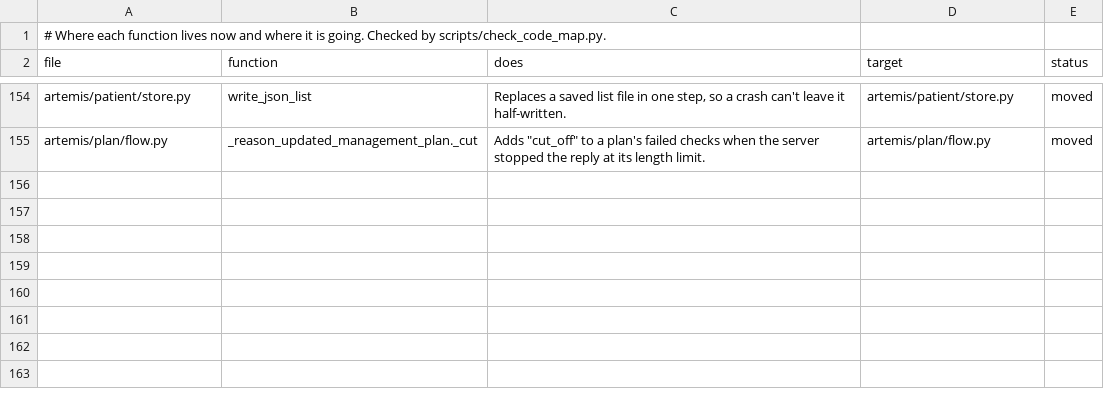
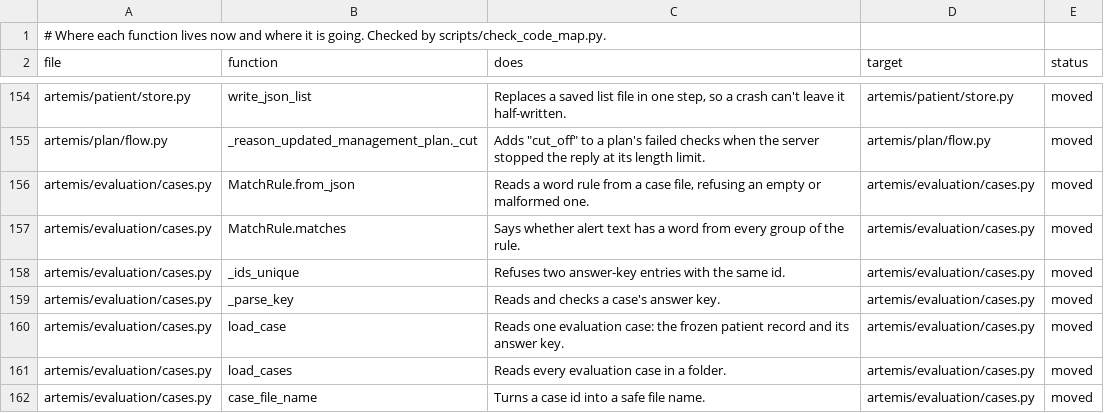
Before and after one commit to atwine/artemis-hiv, a TSV file: docs/refactor/code-map.tsv, drawn as a sheet; only a part is shown, gaps mark what is left out.

```diff
--- a/docs/refactor/code-map.tsv
+++ b/docs/refactor/code-map.tsv
@@ -155 +155,8 @@ artemis/patient/store.py	write_json_list	Replaces a saved list file in one step,
 artemis/plan/flow.py	_reason_updated_management_plan._cut	Adds "cut_off" to a plan's failed checks when the server stopped the reply at its length limit.	artemis/plan/flow.py	moved
+artemis/evaluation/cases.py	MatchRule.from_json	Reads a word rule from a case file, refusing an empty or malformed one.	artemis/evaluation/cases.py	moved
+artemis/evaluation/cases.py	MatchRule.matches	Says whether alert text has a word from every group of the rule.	artemis/evaluation/cases.py	moved
+artemis/evaluation/cases.py	_ids_unique	Refuses two answer-key entries with the same id.	artemis/evaluation/cases.py	moved
+artemis/evaluation/cases.py	_parse_key	Reads and checks a case's answer key.	artemis/evaluation/cases.py	moved
+artemis/evaluation/cases.py	load_case	Reads one evaluation case: the frozen patient record and its answer key.	artemis/evaluation/cases.py	moved
+artemis/evaluation/cases.py	load_cases	Reads every evaluation case in a folder.	artemis/evaluation/cases.py	moved
+artemis/evaluation/cases.py	case_file_name	Turns a case id into a safe file name.	artemis/evaluation/cases.py	moved
```
Also changed, not shown: docs/decisions.tsv, 11 other files.
